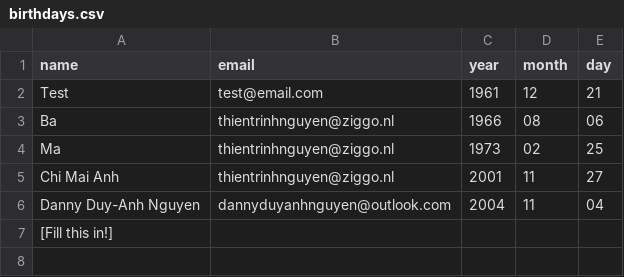
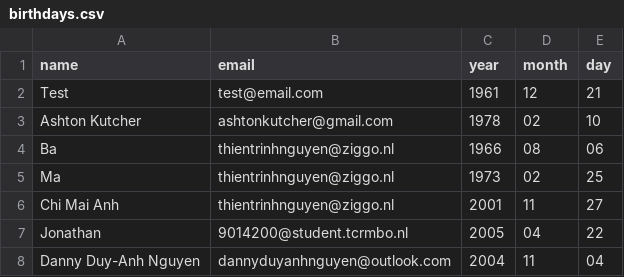
Before and after one commit to DannyNguyen0411/Python-Course, a CSV file: birthday-wisher-extrahard-start/birthdays.csv, drawn as a sheet; removed rows and columns are numbered as before the commit, all else as after; the diff names each change by its address in the sheet, - before the commit and + after, or states it on an @@ line.

Commit message:
Included the email to the user.

```diff
--- a/birthday-wisher-extrahard-start/birthdays.csv
+++ b/birthday-wisher-extrahard-start/birthdays.csv
+row 3: Ashton Kutcher | ashtonkutcher@gmail.com | 1978 | 02 | 10
+row 7: Jonathan | 9014200@student.tcrmbo.nl | 2005 | 04 | 22
-row 7: [Fill this in!]
```
Also changed, not shown: 5 other files.
